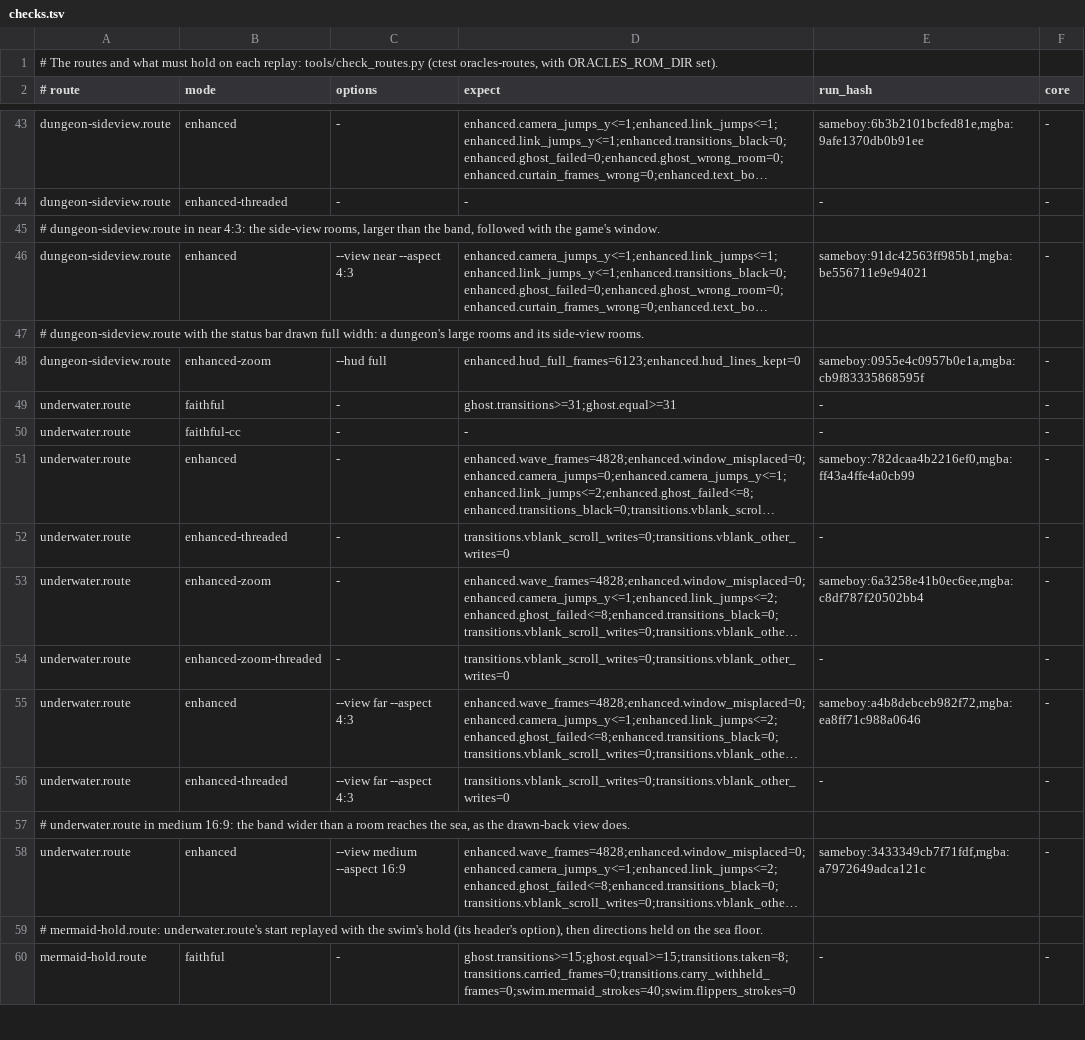
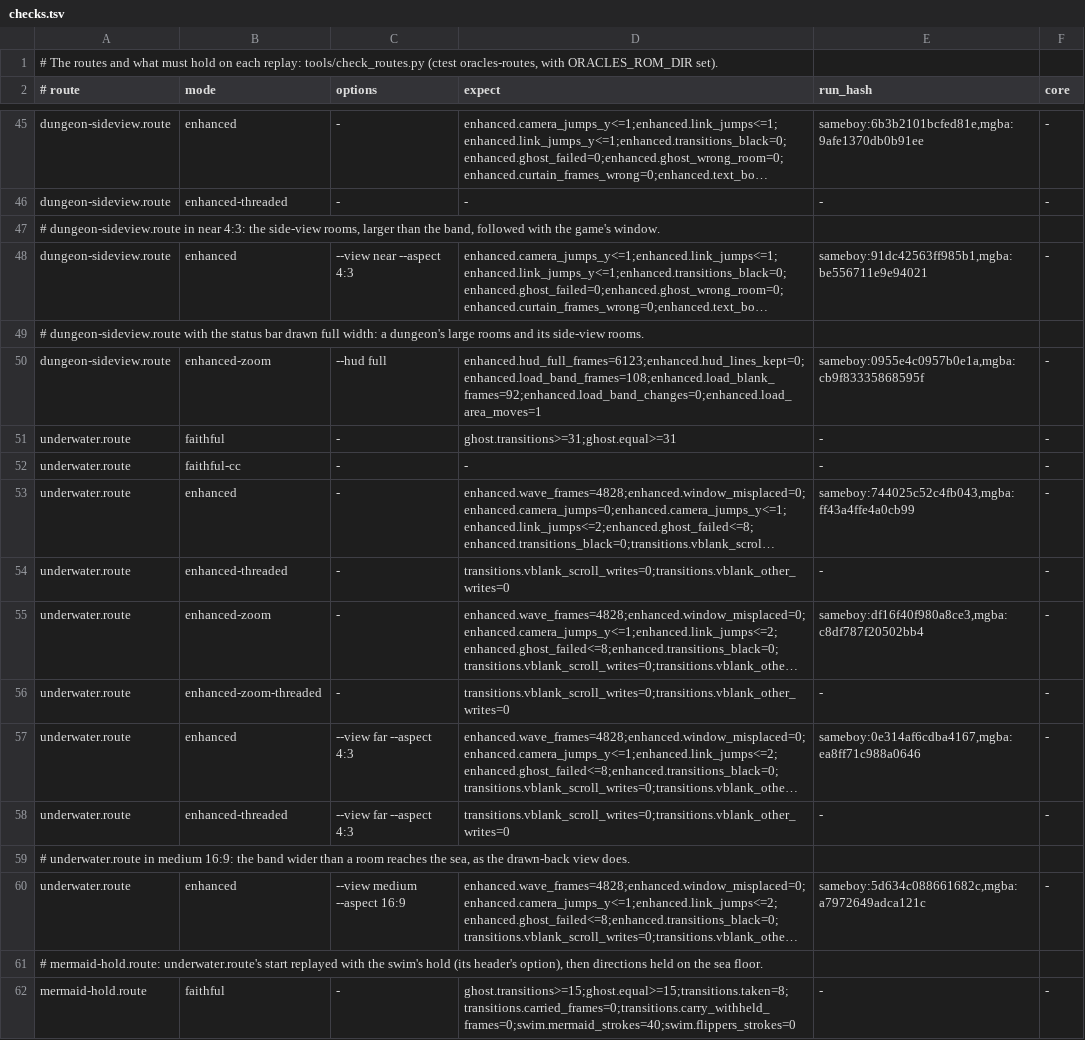
Before and after one commit to toniisound/The-Oracles-Project-NX, a TSV file: routes/ages/checks.tsv, drawn as a sheet; only a part is shown, gaps mark what is left out; long unchanged cells end in …; addresses are those after the commit; the diff covers the shown part only; the diff names each change by its address in the sheet, - before the commit and + after, or states it on an @@ line.

Commit message:
Keep the status bar as in play while a room loads
At every door or stairs the Enhanced view showed the room's load framed: the core's whole 160x144 image centred in the view, so that the status bar jumped from the top of the view to the game's own narrow bar above the framed image, without the full-width background and without the item hotkeys' slots, for the 58 to 88 frames of the load, then jumped back. In the far view the bar went 63 lines down (108 in far 4:3) and back at each door.

A frame of a room's load is now composed as a world frame whose only source is the game's window: the status bar's band exactly as in play for the HUD setting (full width or original, with the hotkeys' slots), and below it the play area alone, the rest black. The play area stands where the world shows it: where the last world frame had it while the image still shows the room left, then centred in a house or a shop, or where the camera frames a large room. The load's blank, the screen off or a full fade, is one colour over the whole image and stays framed whole, so the band never paints a white strip across the view. The hotkeys' slots stay through the load as through a scroll, but a key pressed during the blank is still refused, its slot flashing red. Menus, cutscenes, the title, the file select and the framed core are framed as before, and Faithful is untouched.

A load into a room the camera frames only once it takes Link (a room he walks into from its edge, the first room after a save's load, a portal into Subrosia and back) is still shown centred, and the first world frame then moves the play area to where the camera frames him.

The harness counts the load's frames drawn under the band and those left framed for their blank, the steps between play and such a load, and among them those where the band's lines changed or the play area moved (enhanced.load_band_frames, load_blank_frames, load_band_steps, load_band_changes, load_area_moves). Rules hold them on routes of both games, the band never changing at such a step, and two new rows replay the far view with the full-width bar and the hotkeys' slots, the launcher's default. The Enhanced rows whose loads are drawn under the band change their run hash.

```diff
--- a/routes/ages/checks.tsv
+++ b/routes/ages/checks.tsv
-D50 (expect): enhanced.hud_full_frames=6123;enhanced.hud_lines_kept=0
+D50 (expect): enhanced.hud_full_frames=6123;enhanced.hud_lines_kept=0;enhanced.load_band_frames=108;enhanced.load_blank_frames=92;enhanced.load_band_changes=0;enhanced.load_area_moves=1
-E53 (run_hash): sameboy:782dcaa4b2216ef0,mgba:ff43a4ffe4a0cb99
+E53 (run_hash): sameboy:744025c52c4fb043,mgba:ff43a4ffe4a0cb99
-E55 (run_hash): sameboy:6a3258e41b0ec6ee,mgba:c8df787f20502bb4
+E55 (run_hash): sameboy:df16f40f980a8ce3,mgba:c8df787f20502bb4
-E57 (run_hash): sameboy:a4b8debceb982f72,mgba:ea8ff71c988a0646
+E57 (run_hash): sameboy:0e314af6cdba4167,mgba:ea8ff71c988a0646
-E60 (run_hash): sameboy:3433349cb7f71fdf,mgba:a7972649adca121c
+E60 (run_hash): sameboy:5d634c088661682c,mgba:a7972649adca121c
```
Also changed, not shown: 2 added rows and 33 edited cells elsewhere in this file, routes/moonrise-regalia/checks.tsv, routes/seasons/checks.tsv, 13 other files.
